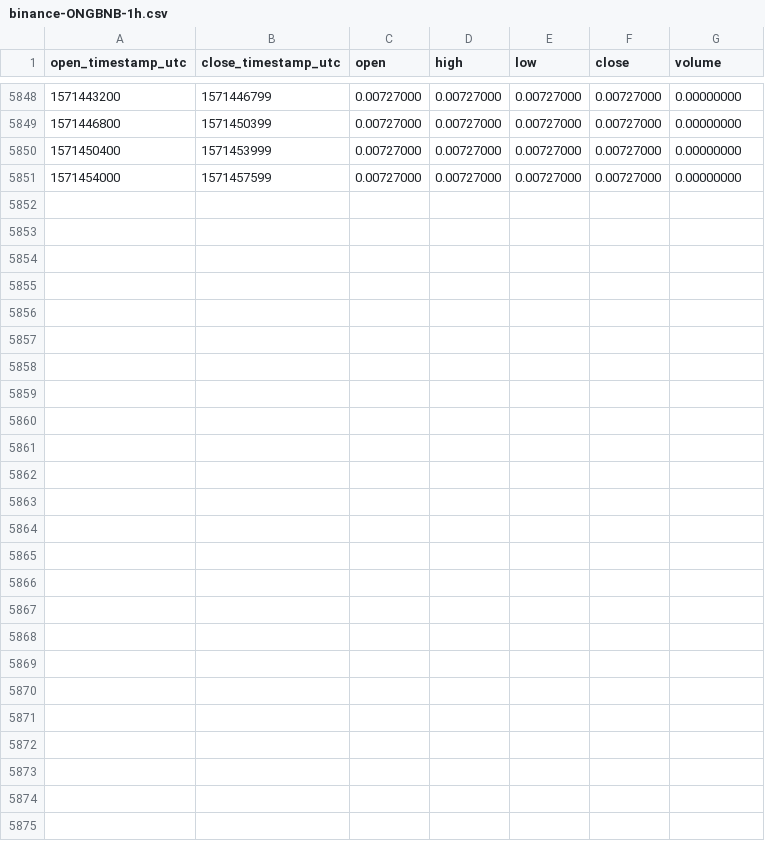
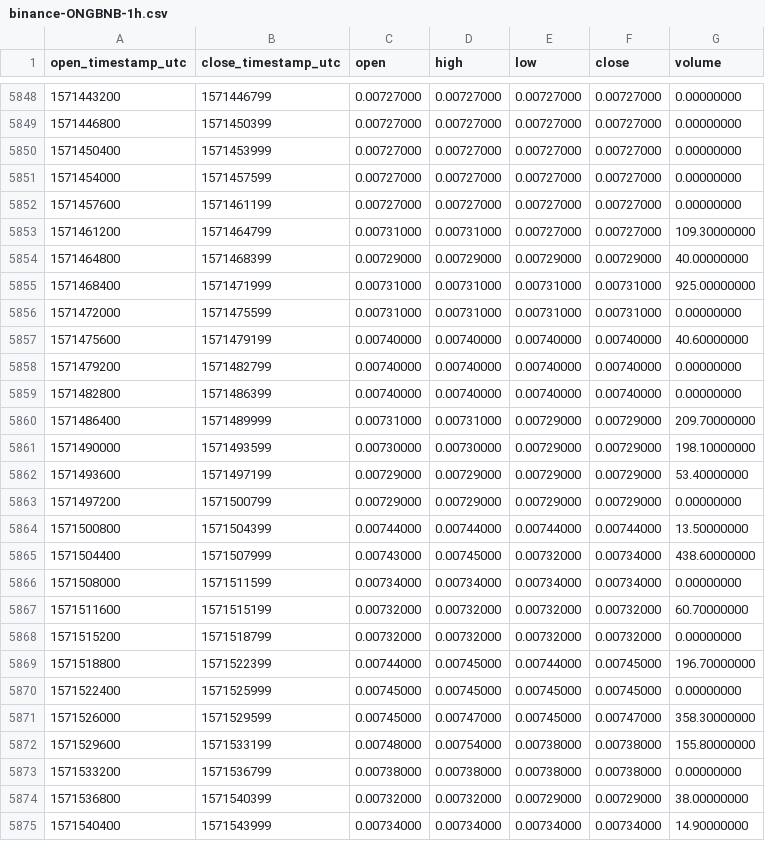
Before and after one commit to cryptobigbro/binance-ONGBNB, a CSV file: binance-ONGBNB-1h.csv, drawn as a sheet; only a part is shown, gaps mark what is left out; the diff names each change by its address in the sheet, - before the commit and + after, or states it on an @@ line.

Commit message:
Update OHLCV data.

```diff
--- a/binance-ONGBNB-1h.csv
+++ b/binance-ONGBNB-1h.csv
+row 5852: 1571457600 | 1571461199 | 0.00727000 | 0.00727000 | 0.00727000 | 0.00727000 | 0.00000000
+row 5853: 1571461200 | 1571464799 | 0.00731000 | 0.00731000 | 0.00727000 | 0.00727000 | 109.30000000
+row 5854: 1571464800 | 1571468399 | 0.00729000 | 0.00729000 | 0.00729000 | 0.00729000 | 40.00000000
+row 5855: 1571468400 | 1571471999 | 0.00731000 | 0.00731000 | 0.00731000 | 0.00731000 | 925.00000000
+row 5856: 1571472000 | 1571475599 | 0.00731000 | 0.00731000 | 0.00731000 | 0.00731000 | 0.00000000
+row 5857: 1571475600 | 1571479199 | 0.00740000 | 0.00740000 | 0.00740000 | 0.00740000 | 40.60000000
+row 5858: 1571479200 | 1571482799 | 0.00740000 | 0.00740000 | 0.00740000 | 0.00740000 | 0.00000000
+row 5859: 1571482800 | 1571486399 | 0.00740000 | 0.00740000 | 0.00740000 | 0.00740000 | 0.00000000
+row 5860: 1571486400 | 1571489999 | 0.00731000 | 0.00731000 | 0.00729000 | 0.00729000 | 209.70000000
+row 5861: 1571490000 | 1571493599 | 0.00730000 | 0.00730000 | 0.00729000 | 0.00729000 | 198.10000000
+row 5862: 1571493600 | 1571497199 | 0.00729000 | 0.00729000 | 0.00729000 | 0.00729000 | 53.40000000
+row 5863: 1571497200 | 1571500799 | 0.00729000 | 0.00729000 | 0.00729000 | 0.00729000 | 0.00000000
+row 5864: 1571500800 | 1571504399 | 0.00744000 | 0.00744000 | 0.00744000 | 0.00744000 | 13.50000000
+row 5865: 1571504400 | 1571507999 | 0.00743000 | 0.00745000 | 0.00732000 | 0.00734000 | 438.60000000
+row 5866: 1571508000 | 1571511599 | 0.00734000 | 0.00734000 | 0.00734000 | 0.00734000 | 0.00000000
+row 5867: 1571511600 | 1571515199 | 0.00732000 | 0.00732000 | 0.00732000 | 0.00732000 | 60.70000000
+row 5868: 1571515200 | 1571518799 | 0.00732000 | 0.00732000 | 0.00732000 | 0.00732000 | 0.00000000
+row 5869: 1571518800 | 1571522399 | 0.00744000 | 0.00745000 | 0.00744000 | 0.00745000 | 196.70000000
+row 5870: 1571522400 | 1571525999 | 0.00745000 | 0.00745000 | 0.00745000 | 0.00745000 | 0.00000000
+row 5871: 1571526000 | 1571529599 | 0.00745000 | 0.00747000 | 0.00745000 | 0.00747000 | 358.30000000
+row 5872: 1571529600 | 1571533199 | 0.00748000 | 0.00754000 | 0.00738000 | 0.00738000 | 155.80000000
+row 5873: 1571533200 | 1571536799 | 0.00738000 | 0.00738000 | 0.00738000 | 0.00738000 | 0.00000000
+row 5874: 1571536800 | 1571540399 | 0.00732000 | 0.00732000 | 0.00729000 | 0.00729000 | 38.00000000
+row 5875: 1571540400 | 1571543999 | 0.00734000 | 0.00734000 | 0.00734000 | 0.00734000 | 14.90000000
```
Also changed, not shown: binance-ONGBNB-1d.csv.
